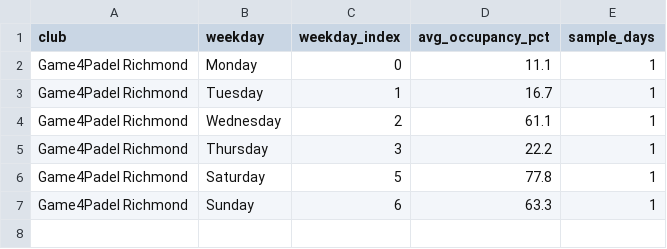
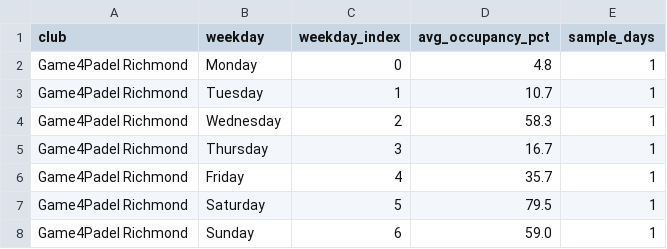
Before and after one commit to sarthakrungta/padel-tracker, a CSV file: analysis/summary_by_weekday.csv, drawn as a sheet.

```diff
--- a/analysis/summary_by_weekday.csv
+++ b/analysis/summary_by_weekday.csv
@@ -1,7 +1,8 @@
 club,weekday,weekday_index,avg_occupancy_pct,sample_days
-Game4Padel Richmond,Monday,0,11.1,1
-Game4Padel Richmond,Tuesday,1,16.7,1
-Game4Padel Richmond,Wednesday,2,61.1,1
-Game4Padel Richmond,Thursday,3,22.2,1
-Game4Padel Richmond,Saturday,5,77.8,1
-Game4Padel Richmond,Sunday,6,63.3,1
+Game4Padel Richmond,Monday,0,4.8,1
+Game4Padel Richmond,Tuesday,1,10.7,1
+Game4Padel Richmond,Wednesday,2,58.3,1
+Game4Padel Richmond,Thursday,3,16.7,1
+Game4Padel Richmond,Friday,4,35.7,1
+Game4Padel Richmond,Saturday,5,79.5,1
+Game4Padel Richmond,Sunday,6,59.0,1
```
Also changed, not shown: analysis/summary_by_day.csv, analysis/summary_by_hour.csv, 4 other files.
